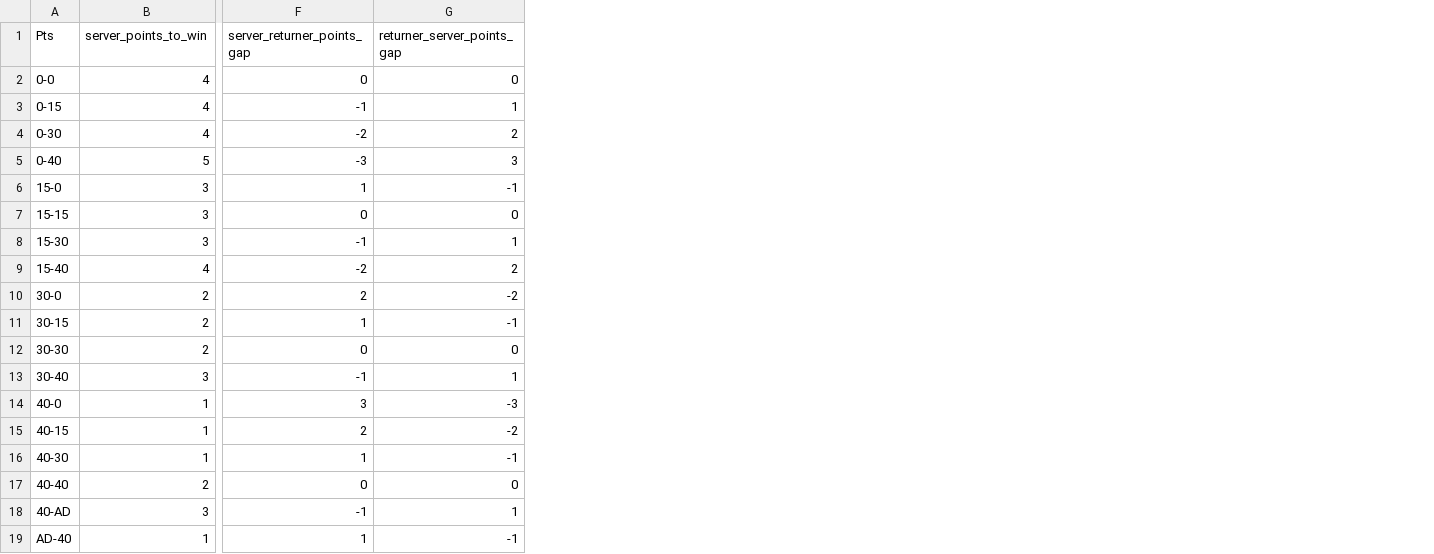
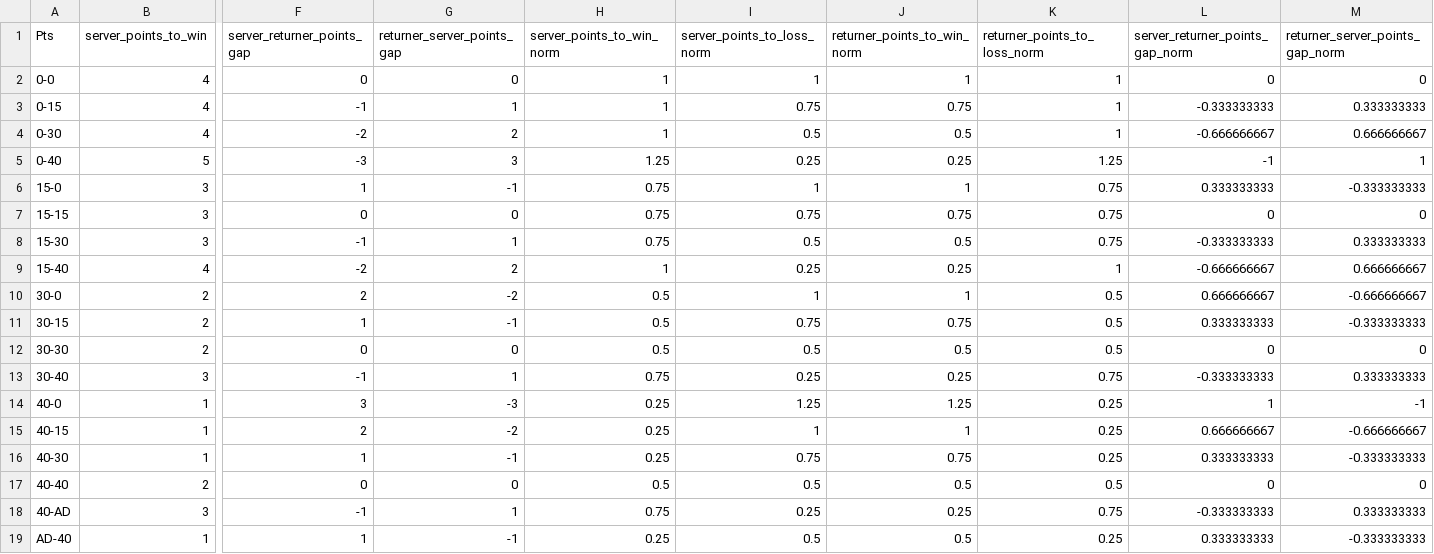
Before and after one commit to GamePointAnalytics/tenantics, a CSV file: point_gap_table.csv, drawn as a sheet; only a part is shown, gaps mark what is left out; the diff names each change by its address in the sheet, - before the commit and + after, or states it on an @@ line.

```diff
--- a/point_gap_table.csv
+++ b/point_gap_table.csv
+column H (server_points_to_win_norm), rows 2-19: 1 | 1 | 1 | 1.25 | 0.75 | 0.75 | 0.75 | 1 | 0.5 | 0.5 | 0.5 | 0.75 | 0.25 | 0.25 | 0.25 | 0.5 | 0.75 | 0.25
+column I (server_points_to_loss_norm), rows 2-19: 1 | 0.75 | 0.5 | 0.25 | 1 | 0.75 | 0.5 | 0.25 | 1 | 0.75 | 0.5 | 0.25 | 1.25 | 1 | 0.75 | 0.5 | 0.25 | 0.5
+column J (returner_points_to_win_norm), rows 2-19: 1 | 0.75 | 0.5 | 0.25 | 1 | 0.75 | 0.5 | 0.25 | 1 | 0.75 | 0.5 | 0.25 | 1.25 | 1 | 0.75 | 0.5 | 0.25 | 0.5
+column K (returner_points_to_loss_norm), rows 2-19: 1 | 1 | 1 | 1.25 | 0.75 | 0.75 | 0.75 | 1 | 0.5 | 0.5 | 0.5 | 0.75 | 0.25 | 0.25 | 0.25 | 0.5 | 0.75 | 0.25
+column L (server_returner_points_gap_norm), rows 2-19: 0 | -0.333333333 | -0.666666667 | -1 | 0.333333333 | 0 | -0.333333333 | -0.666666667 | 0.666666667 | 0.333333333 | 0 | -0.333333333 | 1 | 0.666666667 | 0.333333333 | 0 | -0.333333333 | 0.333333333
+column M (returner_server_points_gap_norm), rows 2-19: 0 | 0.333333333 | 0.666666667 | 1 | -0.333333333 | 0 | 0.333333333 | 0.666666667 | -0.666666667 | -0.333333333 | 0 | 0.333333333 | -1 | -0.666666667 | -0.333333333 | 0 | 0.333333333 | -0.333333333
```
Also changed, not shown: match_data_cleaned.csv, 1 other file.
